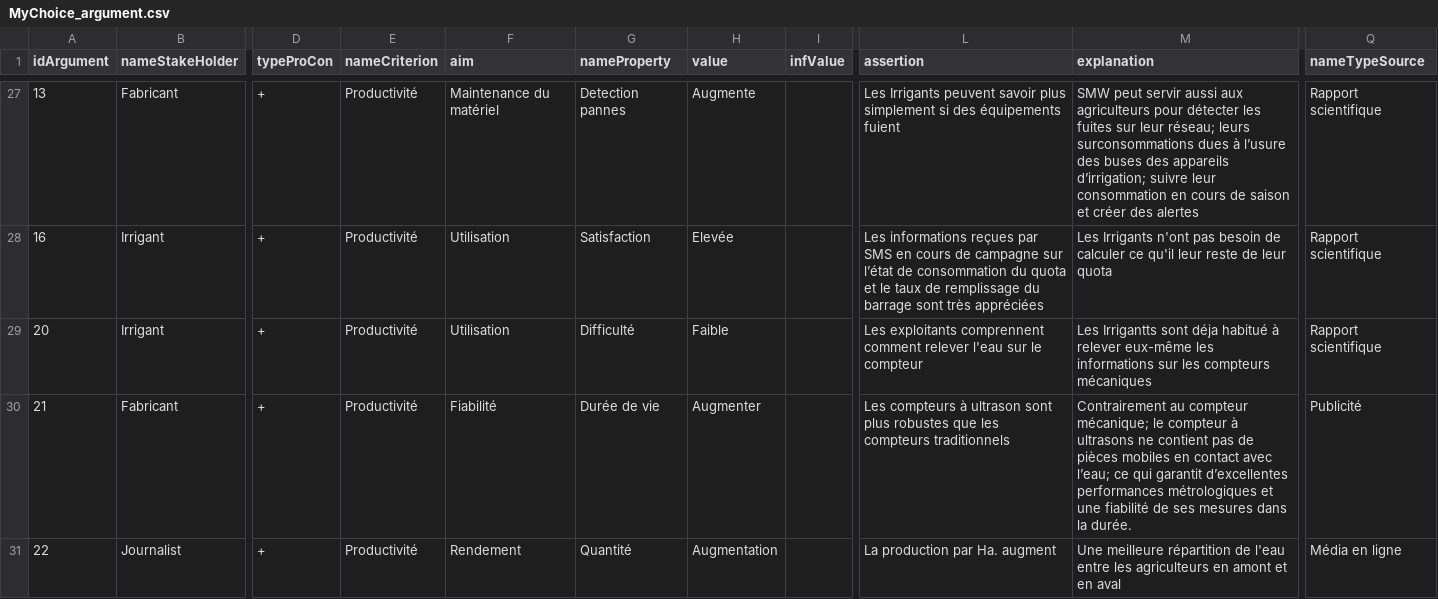
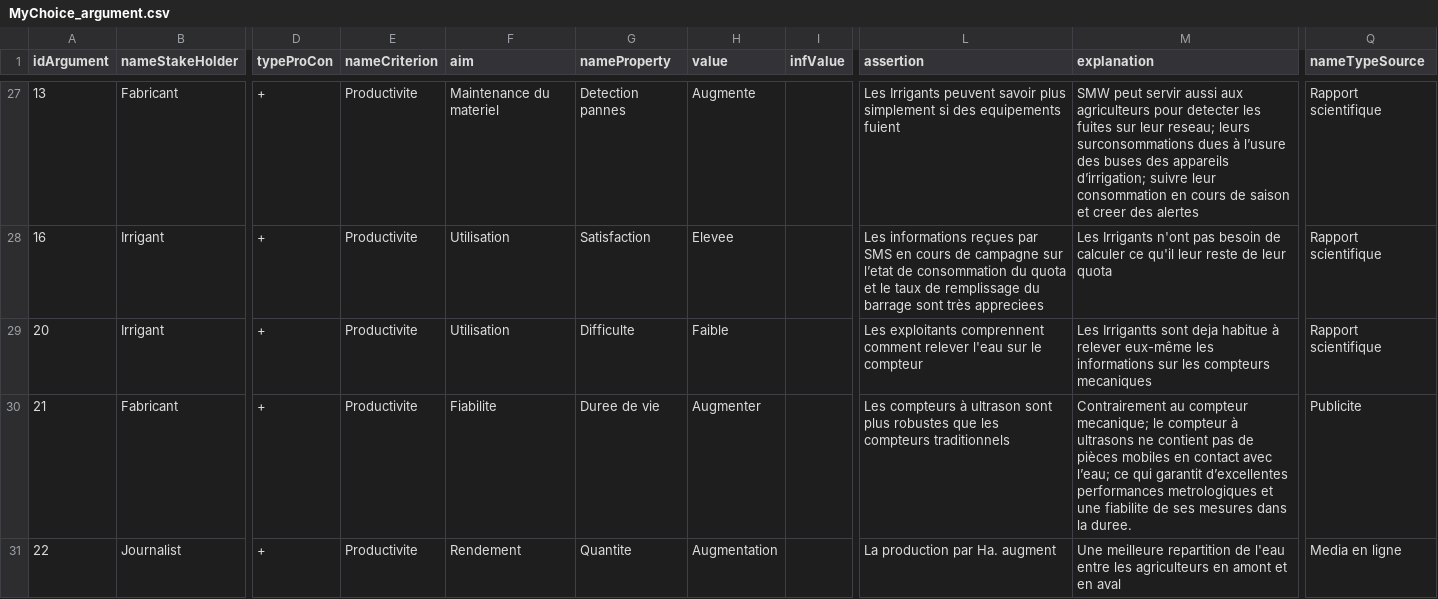
Before and after one commit to LSADOU/Innovation-Argumentation-Diffusion, a CSV file: InnoDiffArg/includes/MyChoice_argument.csv, drawn as a sheet; only a part is shown, gaps mark what is left out; the diff covers the shown part only; the diff names each change by its address in the sheet, - before the commit and + after, or states it on an @@ line.

```diff
--- a/InnoDiffArg/includes/MyChoice_argument.csv
+++ b/InnoDiffArg/includes/MyChoice_argument.csv
-E27:E31 (nameCriterion): Productivité
+E27:E31 (nameCriterion): Productivite
-F27 (aim): Maintenance du matériel
+F27 (aim): Maintenance du materiel
-L27 (assertion): …si des équipements fuient
+L27 (assertion): …si des equipements fuient
-M27 (explanation): …agriculteurs pour détecter les fuites sur leur réseau; leurs surconsommations dues à l’usure des buses des appareils d’irrigation; suivre leur consommation en cours de saison et créer des alertes
+M27 (explanation): …agriculteurs pour detecter les fuites sur leur reseau; leurs surconsommations dues à l’usure des buses des appareils d’irrigation; suivre leur consommation en cours de saison et creer des alertes
-H28 (value): Elevée
+H28 (value): Elevee
-L28 (assertion): …campagne sur l’état de consommation du quota et le taux de remplissage du barrage sont très appréciées
+L28 (assertion): …campagne sur l’etat de consommation du quota et le taux de remplissage du barrage sont très appreciees
-G29 (nameProperty): Difficulté
+G29 (nameProperty): Difficulte
-M29 (explanation): …Irrigantts sont déja habitué à relever eux-même les informations sur les compteurs mécaniques
+M29 (explanation): …Irrigantts sont deja habitue à relever eux-même les informations sur les compteurs mecaniques
-F30 (aim): Fiabilité
+F30 (aim): Fiabilite
-G30 (nameProperty): Durée de vie
+G30 (nameProperty): Duree de vie
-M30 (explanation): …au compteur mécanique; le compteur à ultrasons ne contient pas de pièces mobiles en contact avec l’eau; ce qui garantit d’excellentes performances métrologiques et une fiabilité de ses mesures dans la durée.
+M30 (explanation): …au compteur mecanique; le compteur à ultrasons ne contient pas de pièces mobiles en contact avec l’eau; ce qui garantit d’excellentes performances metrologiques et une fiabilite de ses mesures dans la duree.
-Q30 (nameTypeSource): Publicité
+Q30 (nameTypeSource): Publicite
-G31 (nameProperty): Quantité
+G31 (nameProperty): Quantite
-M31 (explanation): Une meilleure répartition de l'eau…
+M31 (explanation): Une meilleure repartition de l'eau…
-Q31 (nameTypeSource): Média en ligne
+Q31 (nameTypeSource): Media en ligne
```
Also changed, not shown: 85 edited cells elsewhere in this file, 6 other files.
